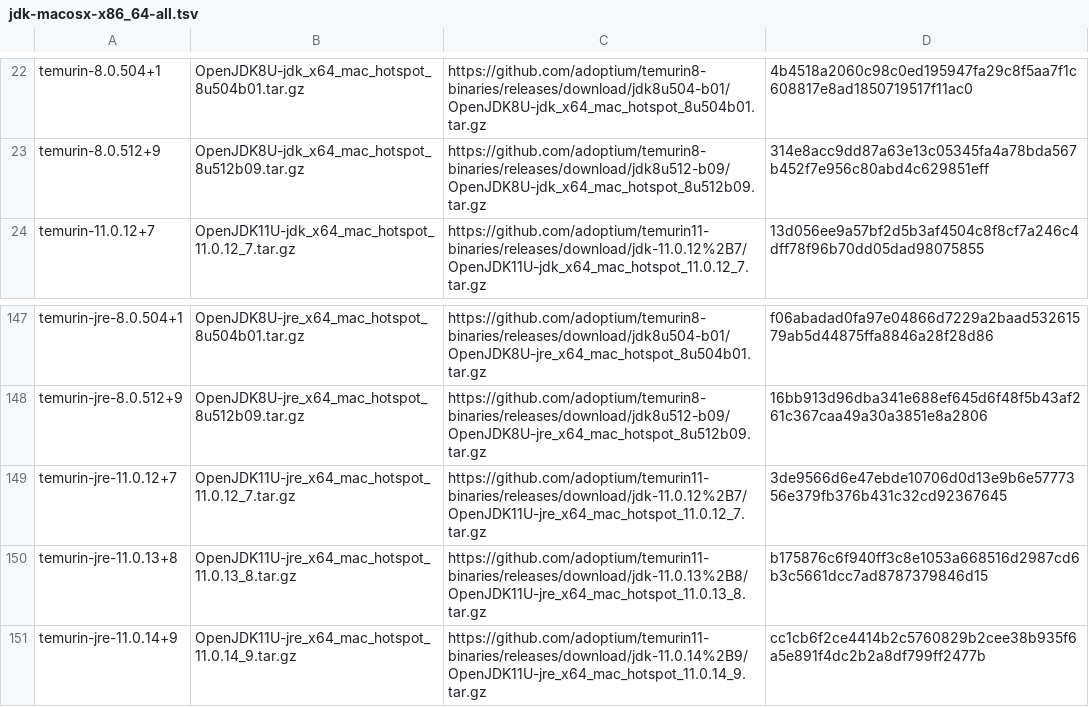
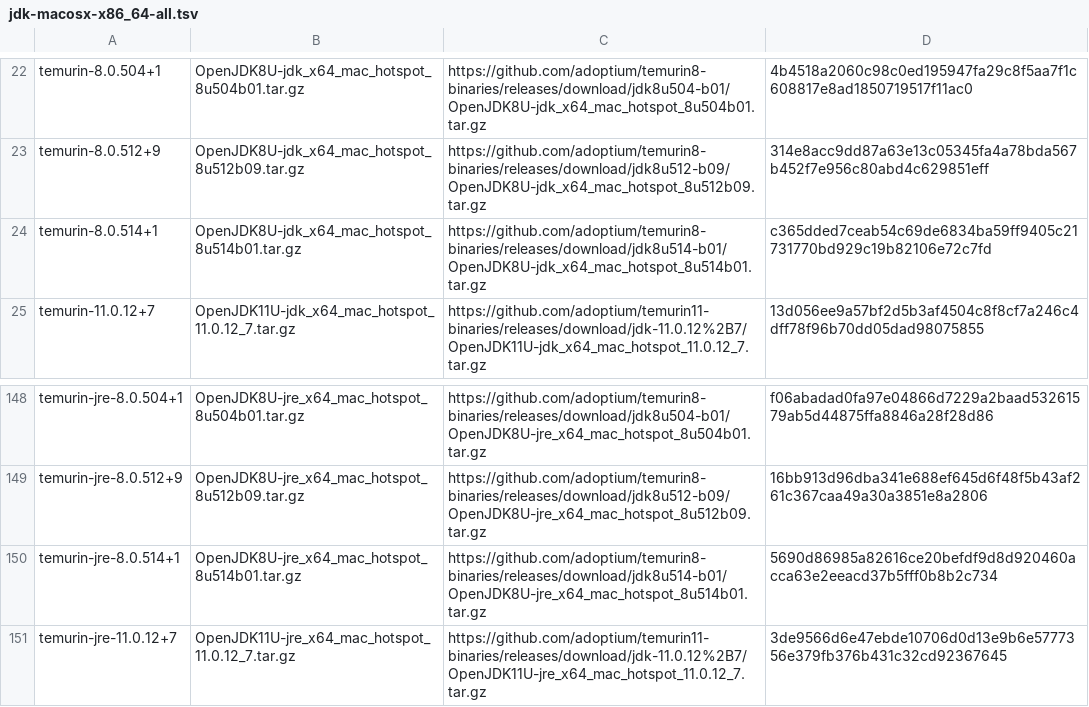
Before and after one commit to hueys/asdf-java, a TSV file: data/jdk-macosx-x86_64-all.tsv, drawn as a sheet; only a part is shown, gaps mark what is left out; the shorter side is filled out with more unchanged rows.

```diff
--- a/data/jdk-macosx-x86_64-all.tsv
+++ b/data/jdk-macosx-x86_64-all.tsv
@@ -23,2 +23,3 @@ temurin-8.0.504+1	OpenJDK8U-jdk_x64_mac_hotspot_8u504b01.tar.gz	https://github.c
 temurin-8.0.512+9	OpenJDK8U-jdk_x64_mac_hotspot_8u512b09.tar.gz	https://github.com/adoptium/temurin8-binaries/releases/download/jdk8u512-b09/OpenJDK8U-jdk_x64_mac_hotspot_8u512b09.tar.gz	314e8acc9dd87a63e13c05345fa4a78bda567b452f7e956c80abd4c629851eff
+temurin-8.0.514+1	OpenJDK8U-jdk_x64_mac_hotspot_8u514b01.tar.gz	https://github.com/adoptium/temurin8-binaries/releases/download/jdk8u514-b01/OpenJDK8U-jdk_x64_mac_hotspot_8u514b01.tar.gz	c365dded7ceab54c69de6834ba59ff9405c21731770bd929c19b82106e72c7fd
 temurin-11.0.12+7	OpenJDK11U-jdk_x64_mac_hotspot_11.0.12_7.tar.gz	https://github.com/adoptium/temurin11-binaries/releases/download/jdk-11.0.12%2B7/OpenJDK11U-jdk_x64_mac_hotspot_11.0.12_7.tar.gz	13d056ee9a57bf2d5b3af4504c8f8cf7a246c4dff78f96b70dd05dad98075855
@@ -148,2 +149,3 @@ temurin-jre-8.0.504+1	OpenJDK8U-jre_x64_mac_hotspot_8u504b01.tar.gz	https://gith
 temurin-jre-8.0.512+9	OpenJDK8U-jre_x64_mac_hotspot_8u512b09.tar.gz	https://github.com/adoptium/temurin8-binaries/releases/download/jdk8u512-b09/OpenJDK8U-jre_x64_mac_hotspot_8u512b09.tar.gz	16bb913d96dba341e688ef645d6f48f5b43af261c367caa49a30a3851e8a2806
+temurin-jre-8.0.514+1	OpenJDK8U-jre_x64_mac_hotspot_8u514b01.tar.gz	https://github.com/adoptium/temurin8-binaries/releases/download/jdk8u514-b01/OpenJDK8U-jre_x64_mac_hotspot_8u514b01.tar.gz	5690d86985a82616ce20befdf9d8d920460acca63e2eeacd37b5fff0b8b2c734
 temurin-jre-11.0.12+7	OpenJDK11U-jre_x64_mac_hotspot_11.0.12_7.tar.gz	https://github.com/adoptium/temurin11-binaries/releases/download/jdk-11.0.12%2B7/OpenJDK11U-jre_x64_mac_hotspot_11.0.12_7.tar.gz	3de9566d6e47ebde10706d0d13e9b6e5777356e379fb376b431c32cd92367645
```
Also changed, not shown: data/jdk-linux-aarch64-all.tsv, data/jdk-linux-aarch64-ga.tsv, 3 other files.
